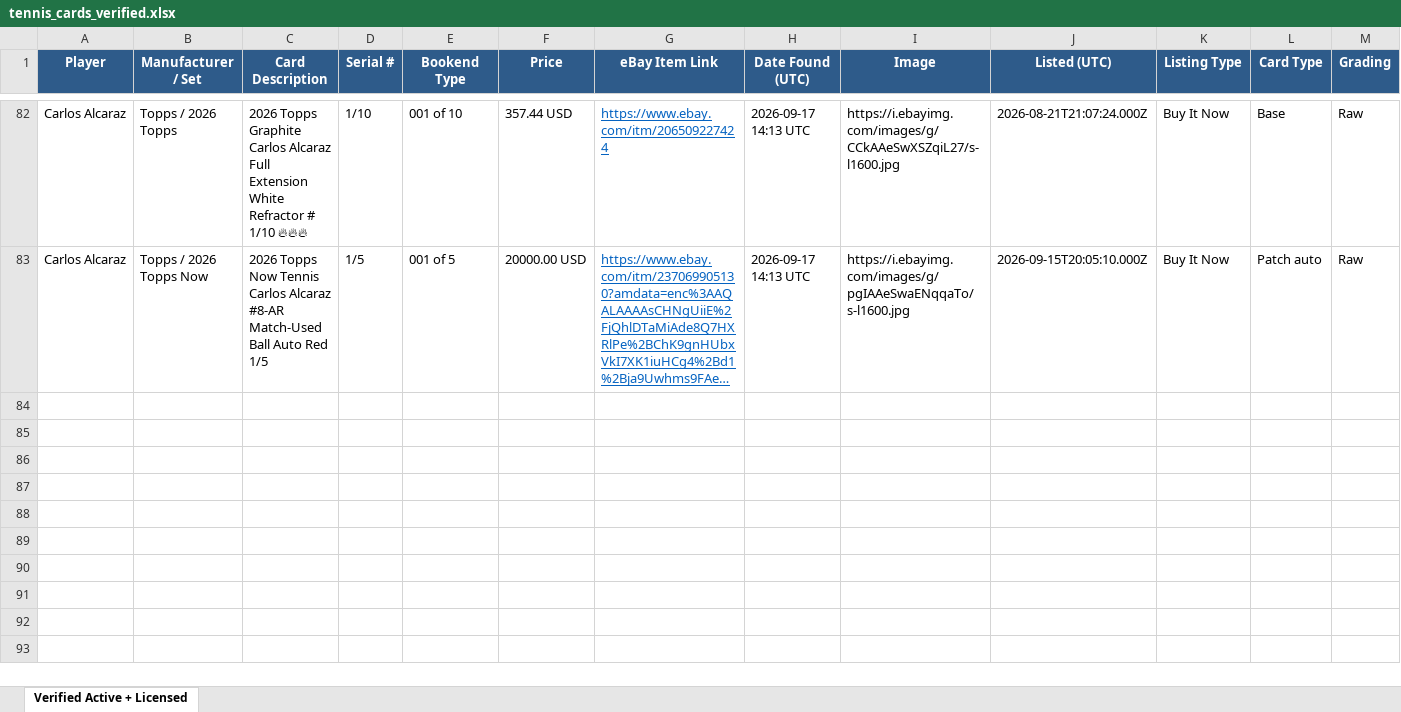
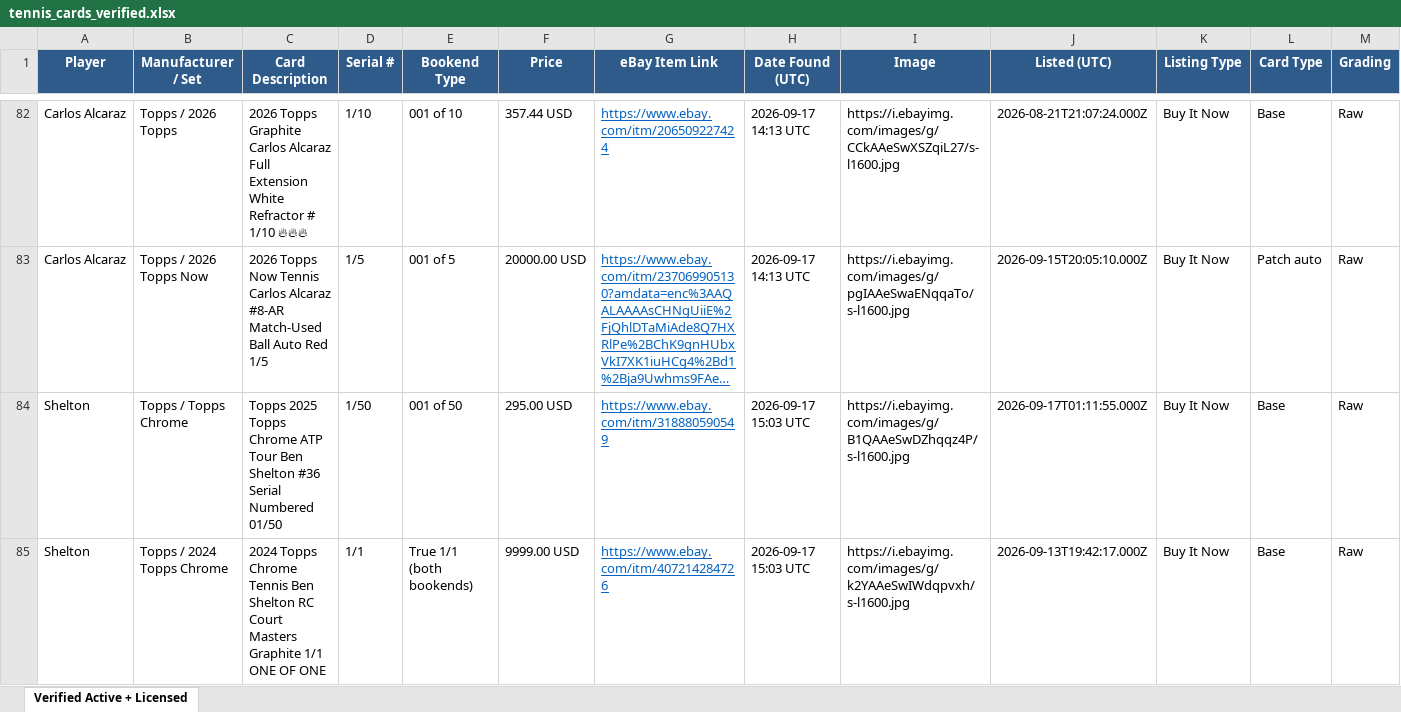
Before and after one commit to AN0ymous/tennis-card-engine, an Excel workbook: results/tennis_cards_verified.xlsx, sheet Verified Active + Licensed, drawn as a sheet; only a part is shown, gaps mark what is left out; long unchanged cells end in …; values as stored, in another font and other column widths than the file's, no borders; rows hold the shown columns only; the diff covers the shown part only; the diff names each change by its address in the sheet, - before the commit and + after, or states it on an @@ line.

Commit message:
Scan results, 2026-09-17 15:04 UTC

```diff
--- a/results/tennis_cards_verified.xlsx (sheet Verified Active + Licensed)
+++ b/results/tennis_cards_verified.xlsx (sheet Verified Active + Licensed)
+row 84: Shelton | Topps / Topps Chrome | Topps 2025 Topps Chrome ATP Tour Ben Shelton #36 Serial Numbered 01/50 | 1/50 | 001 of 50 | 295.00 USD | https://www.ebay.com/itm/318880590549 | 2026-09-17 15:03 UTC | https://i.ebayimg.com/images/g/B1QAAeSwDZhqqz4P/s-l1600.jpg | 2026-09-17T01:11:55.000Z | Buy It Now | Base | Raw
+row 85: Shelton | Topps / 2024 Topps Chrome | 2024 Topps Chrome Tennis Ben Shelton RC Court Masters Graphite 1/1 ONE OF ONE | 1/1 | True 1/1 (both bookends) | 9999.00 USD | https://www.ebay.com/itm/407214284726 | 2026-09-17 15:03 UTC | https://i.ebayimg.com/images/g/k2YAAeSwIWdqpvxh/s-l1600.jpg | 2026-09-13T19:42:17.000Z | Buy It Now | Base | Raw
```
Also changed, not shown: 6 added rows elsewhere in this sheet, 8 other files.
